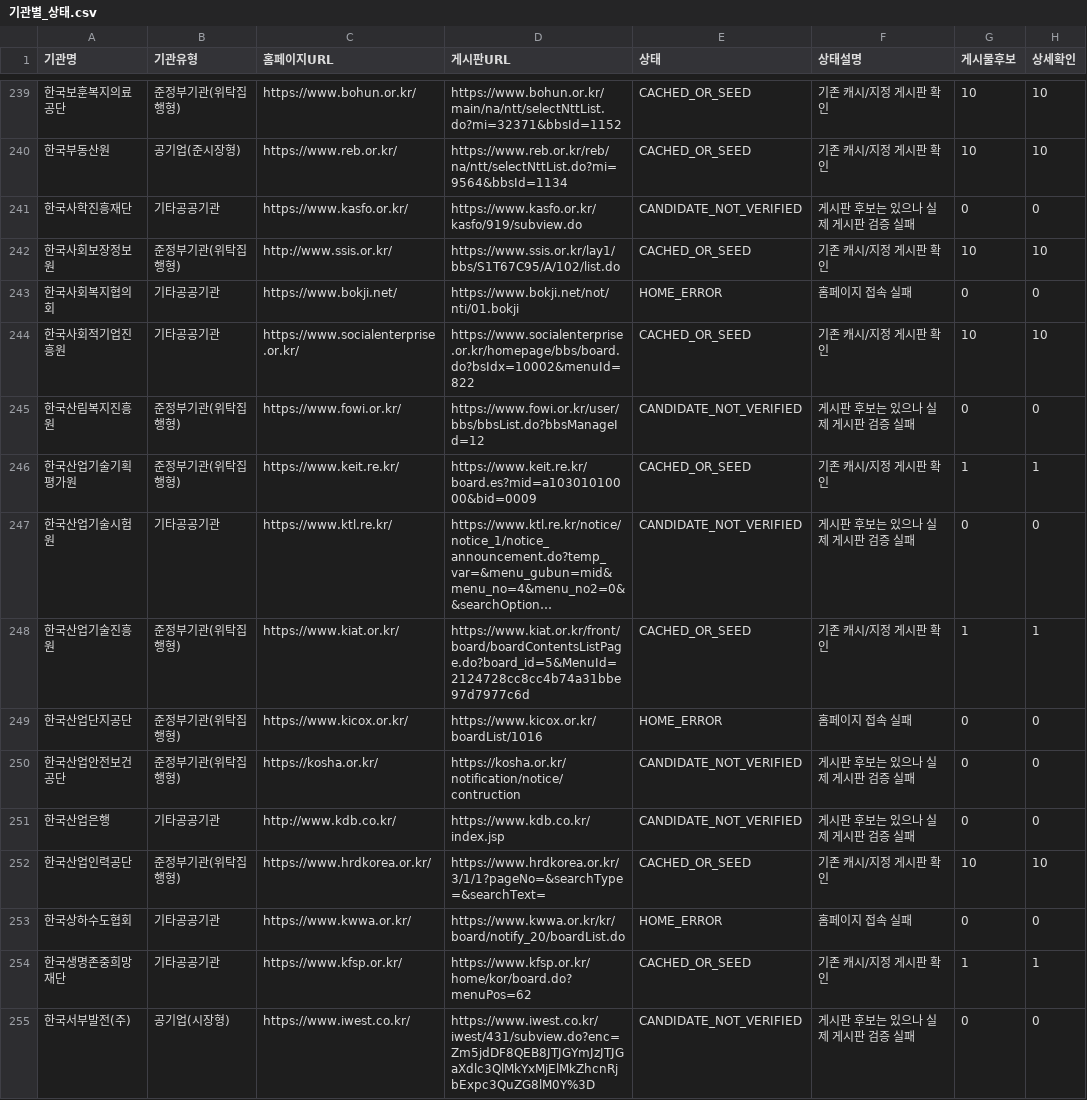
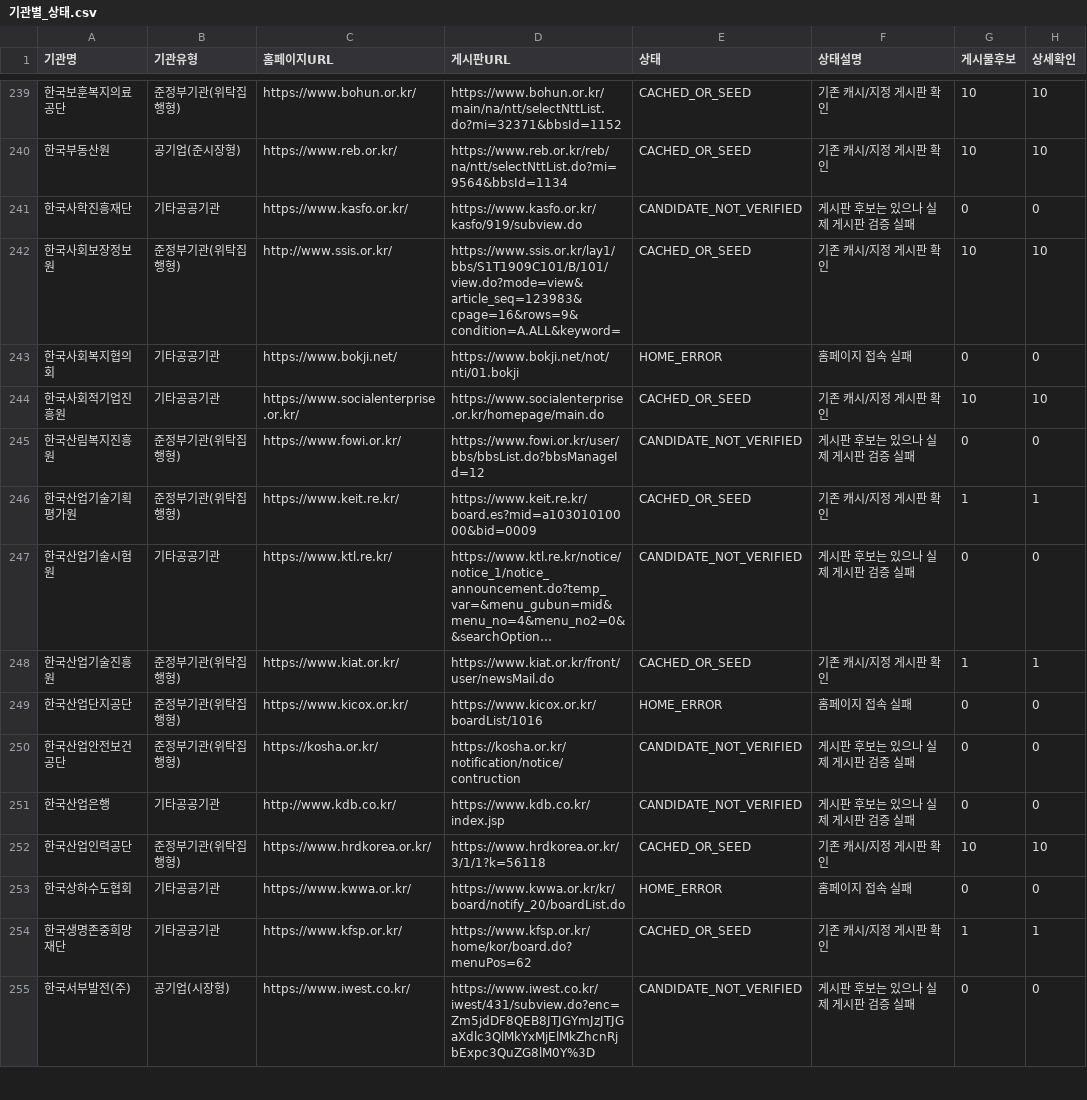
Before and after one commit to steve-park404/public-institution-monitor, a CSV file: 기관별_상태.csv, drawn as a sheet; only a part is shown, gaps mark what is left out; long unchanged cells end in …; the diff covers the shown part only; the diff names each change by its address in the sheet, - before the commit and + after, or states it on an @@ line.

```diff
--- a/기관별_상태.csv
+++ b/기관별_상태.csv
-D242 (게시판URL): https://www.ssis.or.kr/lay1/bbs/S1T67C95/A/102/list.do
+D242 (게시판URL): https://www.ssis.or.kr/lay1/bbs/S1T1909C101/B/101/view.do?mode=view&article_seq=123983&cpage=16&rows=9&condition=A.ALL&keyword=
-D244 (게시판URL): https://www.socialenterprise.or.kr/homepage/bbs/board.do?bsIdx=10002&menuId=822
+D244 (게시판URL): https://www.socialenterprise.or.kr/homepage/main.do
-D248 (게시판URL): https://www.kiat.or.kr/front/board/boardContentsListPage.do?board_id=5&MenuId=2124728cc8cc4b74a31bbe97d7977c6d
+D248 (게시판URL): https://www.kiat.or.kr/front/user/newsMail.do
-D252 (게시판URL): https://www.hrdkorea.or.kr/3/1/1?pageNo=&searchType=&searchText=
+D252 (게시판URL): https://www.hrdkorea.or.kr/3/1/1?k=56118
```
Also changed, not shown: 96 edited cells elsewhere in this file, 2 other files.
